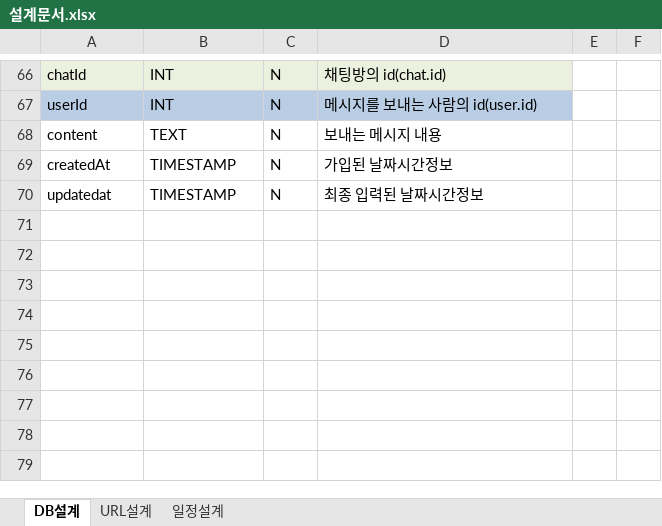
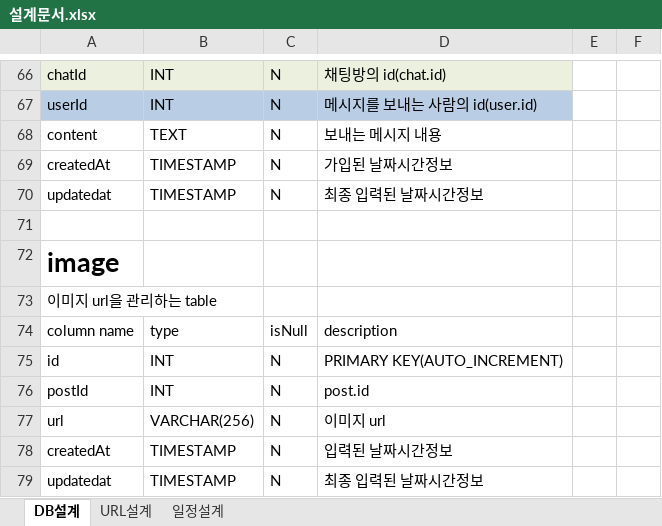
Before and after one commit to ohana0/ohanaMarket, an Excel workbook: plan/설계문서.xlsx, sheet DB설계, drawn as a sheet; only a part is shown, gaps mark what is left out; values as stored, in another font and other column widths than the file's, no borders; table styles not drawn; the diff names each change by its address in the sheet, - before the commit and + after, or states it on an @@ line.

```diff
--- a/plan/설계문서.xlsx (sheet DB설계)
+++ b/plan/설계문서.xlsx (sheet DB설계)
+row 71: (empty)
+row 72: image
+row 73: 이미지 url을 관리하는 table
+row 74: column name | type | isNull | description
+row 75: id | INT | N | PRIMARY KEY(AUTO_INCREMENT)
+row 76: postId | INT | N | post.id
+row 77: url | VARCHAR(256) | N | 이미지 url
+row 78: createdAt | TIMESTAMP | N | 입력된 날짜시간정보
+row 79: updatedat | TIMESTAMP | N | 최종 입력된 날짜시간정보
```
Also changed, not shown: sheet URL설계, 17 other files.
